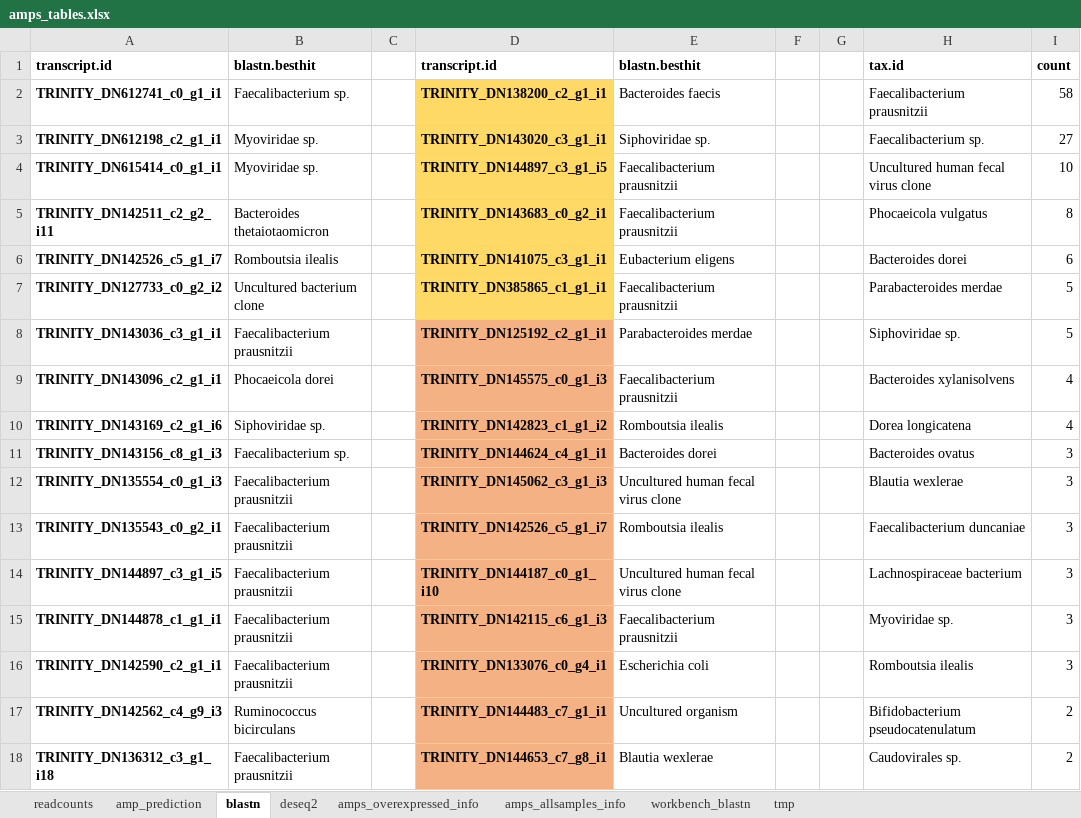
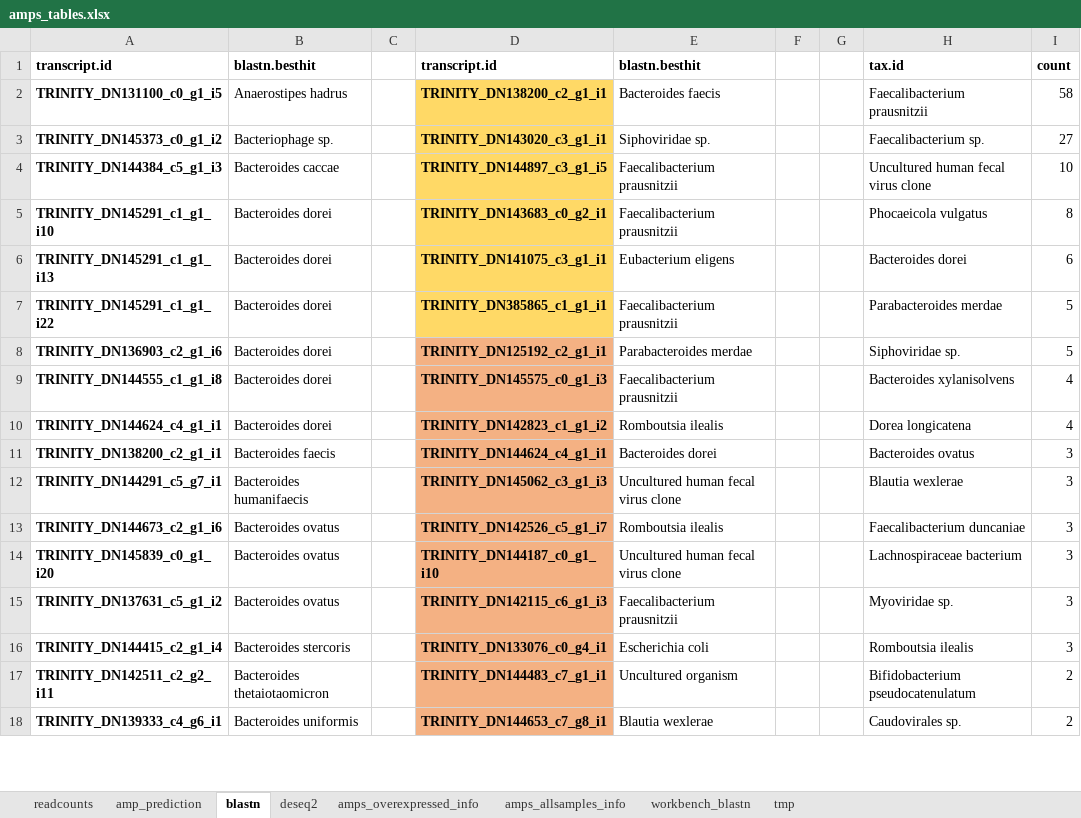
Before and after one commit to LuiguiGallardo/amps_microbiome, an Excel workbook: 08_other_files/amps_tables.xlsx, sheet blastn, drawn as a sheet; only a part is shown; values as stored, in another font and other column widths than the file's, no borders; the diff covers the shown part only; the diff names each change by its address in the sheet, - before the commit and + after, or states it on an @@ line.

```diff
--- a/08_other_files/amps_tables.xlsx (sheet blastn)
+++ b/08_other_files/amps_tables.xlsx (sheet blastn)
-A2: TRINITY_DN612741_c0_g1_i1
+A2: TRINITY_DN131100_c0_g1_i5
-B2: Faecalibacterium sp.
+B2: Anaerostipes hadrus
-A3: TRINITY_DN612198_c2_g1_i1
+A3: TRINITY_DN145373_c0_g1_i2
-B3: Myoviridae sp.
+B3: Bacteriophage sp.
-A4: TRINITY_DN615414_c0_g1_i1
+A4: TRINITY_DN144384_c5_g1_i3
-B4: Myoviridae sp.
+B4: Bacteroides caccae
-A5: TRINITY_DN142511_c2_g2_i11
+A5: TRINITY_DN145291_c1_g1_i10
-B5: Bacteroides thetaiotaomicron
+B5: Bacteroides dorei
-A6: TRINITY_DN142526_c5_g1_i7
+A6: TRINITY_DN145291_c1_g1_i13
-B6: Romboutsia ilealis
+B6: Bacteroides dorei
-A7: TRINITY_DN127733_c0_g2_i2
+A7: TRINITY_DN145291_c1_g1_i22
-B7: Uncultured bacterium clone
+B7: Bacteroides dorei
-A8: TRINITY_DN143036_c3_g1_i1
+A8: TRINITY_DN136903_c2_g1_i6
-B8: Faecalibacterium prausnitzii
+B8: Bacteroides dorei
-A9: TRINITY_DN143096_c2_g1_i1
+A9: TRINITY_DN144555_c1_g1_i8
-B9: Phocaeicola dorei
+B9: Bacteroides dorei
-A10: TRINITY_DN143169_c2_g1_i6
+A10: TRINITY_DN144624_c4_g1_i1
-B10: Siphoviridae sp.
+B10: Bacteroides dorei
-A11: TRINITY_DN143156_c8_g1_i3
+A11: TRINITY_DN138200_c2_g1_i1
-B11: Faecalibacterium sp.
+B11: Bacteroides faecis
-A12: TRINITY_DN135554_c0_g1_i3
+A12: TRINITY_DN144291_c5_g7_i1
-B12: Faecalibacterium prausnitzii
+B12: Bacteroides humanifaecis
-A13: TRINITY_DN135543_c0_g2_i1
+A13: TRINITY_DN144673_c2_g1_i6
-B13:B15: Faecalibacterium prausnitzii
+B13:B15: Bacteroides ovatus
-A14: TRINITY_DN144897_c3_g1_i5
+A14: TRINITY_DN145839_c0_g1_i20
-A15: TRINITY_DN144878_c1_g1_i1
+A15: TRINITY_DN137631_c5_g1_i2
-A16: TRINITY_DN142590_c2_g1_i1
+A16: TRINITY_DN144415_c2_g1_i4
-B16: Faecalibacterium prausnitzii
+B16: Bacteroides stercoris
-A17: TRINITY_DN142562_c4_g9_i3
+A17: TRINITY_DN142511_c2_g2_i11
-B17: Ruminococcus bicirculans
+B17: Bacteroides thetaiotaomicron
-A18: TRINITY_DN136312_c3_g1_i18
+A18: TRINITY_DN139333_c4_g6_i1
-B18: Faecalibacterium prausnitzii
+B18: Bacteroides uniformis
```
Also changed, not shown: other rows of this sheet.
